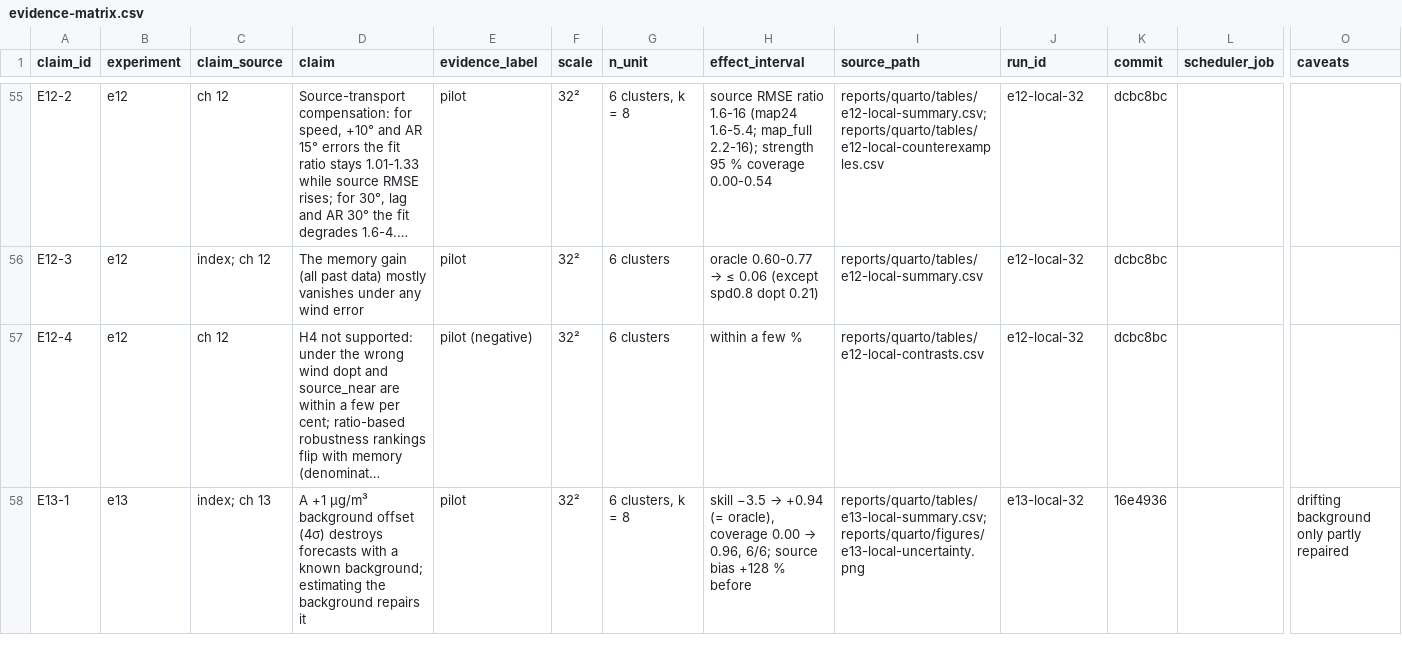
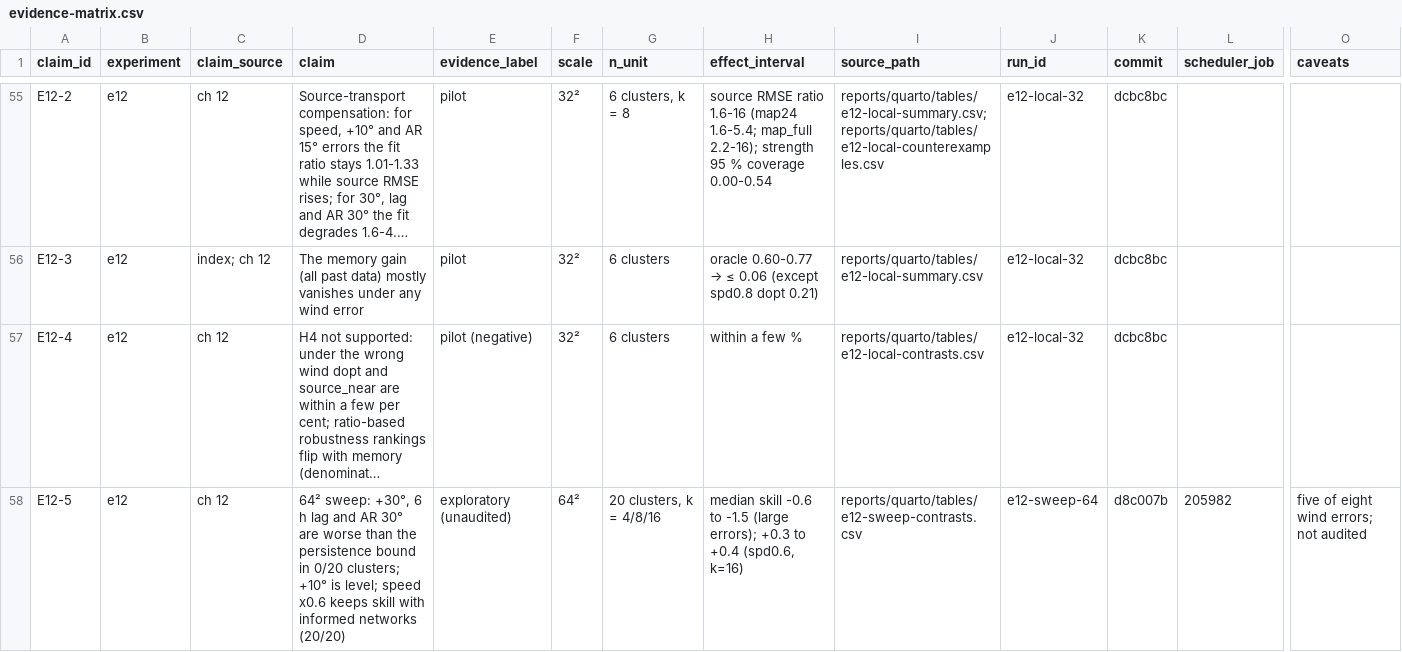
Before and after one commit to yubrajbhandari923/pravah, a CSV file: reports/evidence-matrix.csv, drawn as a sheet; only a part is shown, gaps mark what is left out; the shorter side is filled out with more unchanged rows; long unchanged cells end in …; rows hold the shown columns only; the diff covers the shown part only; the diff names each change by its address in the sheet, - before the commit and + after, or states it on an @@ line.

Commit message:
E12 64² sweep results

```diff
--- a/reports/evidence-matrix.csv
+++ b/reports/evidence-matrix.csv
+row 58: E12-5 | e12 | ch 12 | 64² sweep: +30°, 6 h lag and AR 30° are worse than the persistence bound in 0/20 clusters; +10° is level; speed x0.6 keeps skill with informed networks (20/20) | exploratory (unaudited) | 64² | 20 clusters, k = 4/8/16 | median skill -0.6 to -1.5 (large errors); +0.3 to +0.4 (spd0.6, k=16) | reports/quarto/tables/e12-sweep-contrasts.csv | e12-sweep-64 | d8c007b | 205982 | five of eight wind errors; not audited
```
Also changed, not shown: 1 added row elsewhere in this file, 16 other files.
